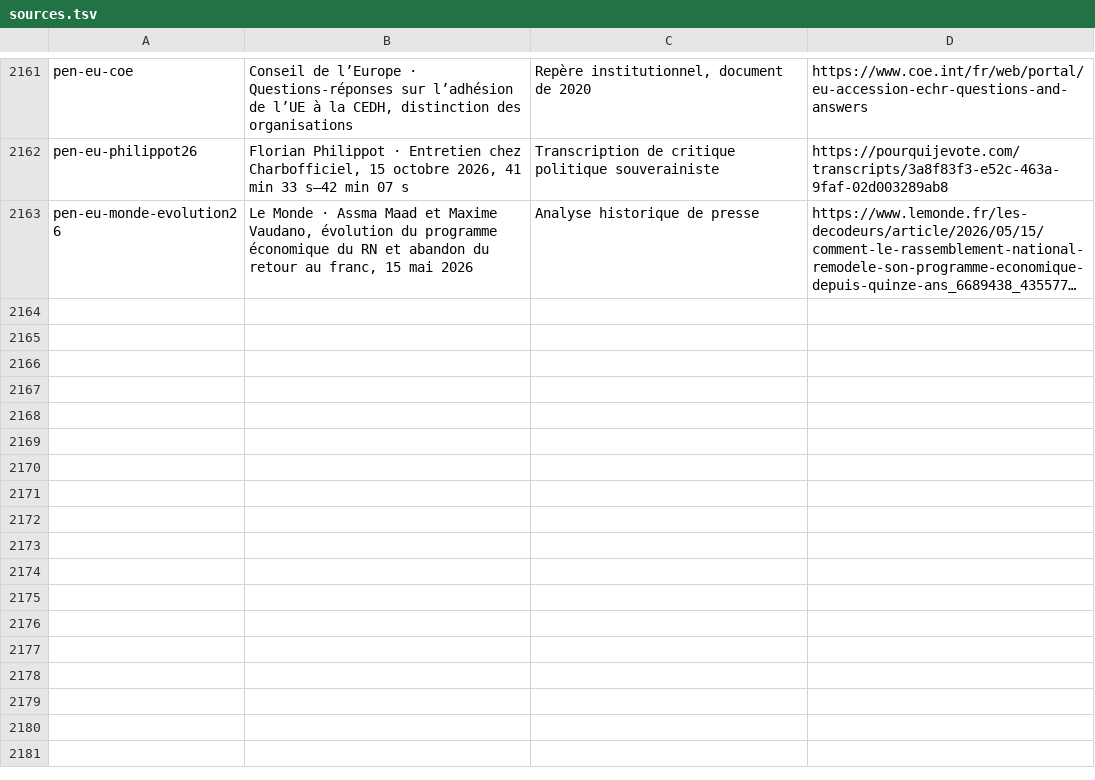
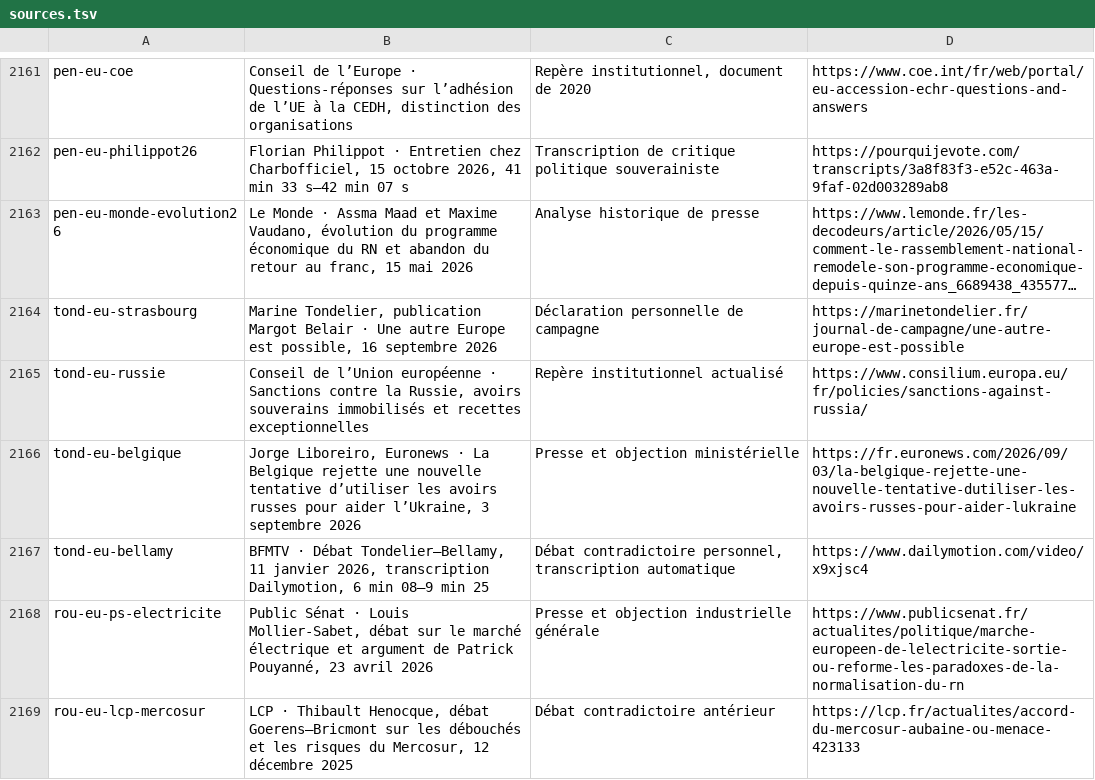
Before and after one commit to adrienconrath/pourquivoter, a TSV file: data/sources.tsv, drawn as a sheet; only a part is shown, gaps mark what is left out; long unchanged cells end in …; the diff names each change by its address in the sheet, - before the commit and + after, or states it on an @@ line.

Commit message:
Approfondir Europe Tondelier et Roussel, budgets et conditions des coopérations

```diff
--- a/data/sources.tsv
+++ b/data/sources.tsv
+row 2164: tond-eu-strasbourg | Marine Tondelier, publication Margot Belair · Une autre Europe est possible, 16 septembre 2026 | Déclaration personnelle de campagne | https://marinetondelier.fr/journal-de-campagne/une-autre-europe-est-possible
+row 2165: tond-eu-russie | Conseil de l’Union européenne · Sanctions contre la Russie, avoirs souverains immobilisés et recettes exceptionnelles | Repère institutionnel actualisé | https://www.consilium.europa.eu/fr/policies/sanctions-against-russia/
+row 2166: tond-eu-belgique | Jorge Liboreiro, Euronews · La Belgique rejette une nouvelle tentative d’utiliser les avoirs russes pour aider l’Ukraine, 3 septembre 2026 | Presse et objection ministérielle | https://fr.euronews.com/2026/09/03/la-belgique-rejette-une-nouvelle-tentative-dutiliser-les-avoirs-russes-pour-aider-lukraine
+row 2167: tond-eu-bellamy | BFMTV · Débat Tondelier–Bellamy, 11 janvier 2026, transcription Dailymotion, 6 min 08–9 min 25 | Débat contradictoire personnel, transcription automatique | https://www.dailymotion.com/video/x9xjsc4
+row 2168: rou-eu-ps-electricite | Public Sénat · Louis Mollier-Sabet, débat sur le marché électrique et argument de Patrick Pouyanné, 23 avril 2026 | Presse et objection industrielle générale | https://www.publicsenat.fr/actualites/politique/marche-europeen-de-lelectricite-sortie-ou-reforme-les-paradoxes-de-la-normalisation-du-rn
+row 2169: rou-eu-lcp-mercosur | LCP · Thibault Henocque, débat Goerens–Bricmont sur les débouchés et les risques du Mercosur, 12 décembre 2025 | Débat contradictoire antérieur | https://lcp.fr/actualites/accord-du-mercosur-aubaine-ou-menace-423133
```
Also changed, not shown: data/audit-couverture.tsv, data/recherches.tsv, 4 other files.
